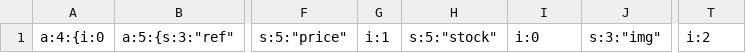
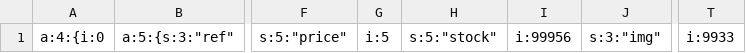
Before and after one commit to BFlorian91/Rush00, a CSV file: private/products.csv, drawn as a sheet; only a part is shown, gaps mark what is left out; the diff names each change by its address in the sheet, - before the commit and + after, or states it on an @@ line.

```diff
--- a/private/products.csv
+++ b/private/products.csv
-G1: i:1
+G1: i:5
-I1: i:0
+I1: i:99956
-T1: i:2
+T1: i:9933
```
Also changed, not shown: 17 other files.
